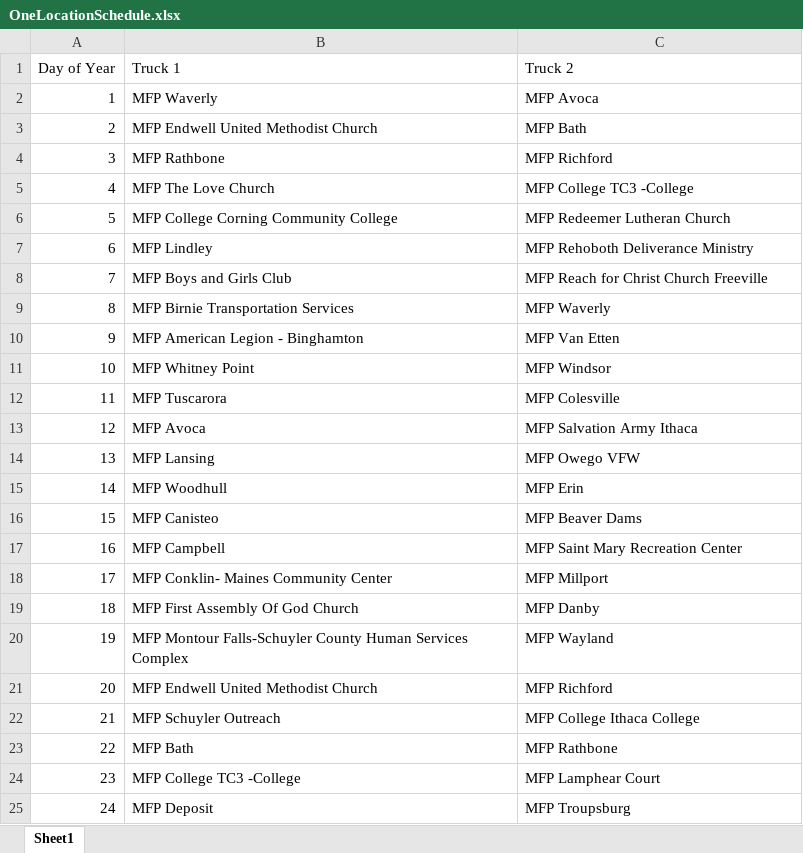
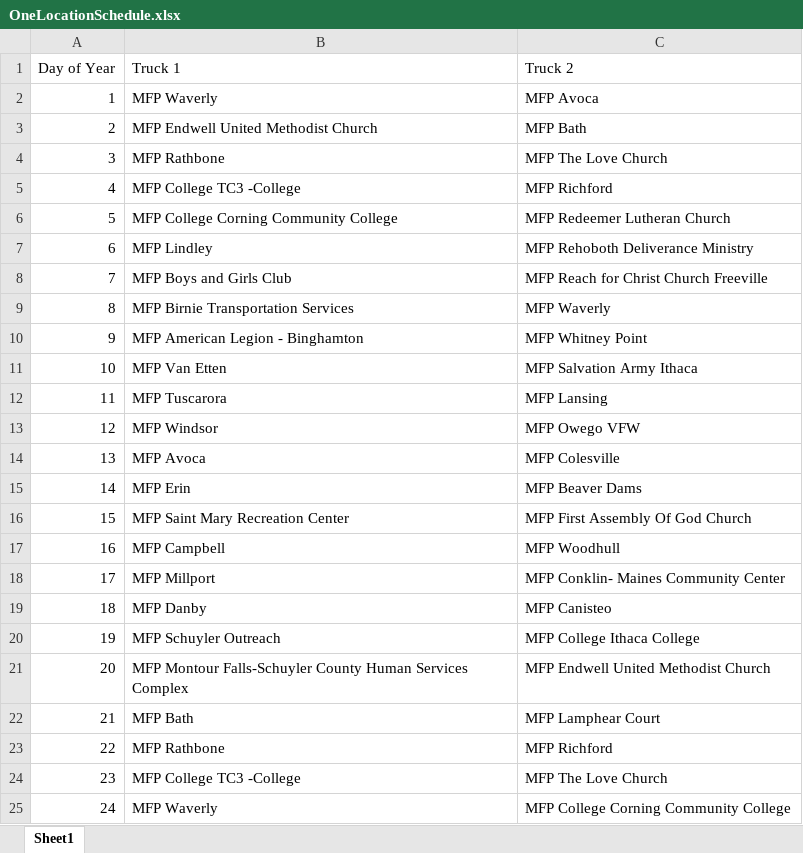
Before and after one commit to Wichaelian/MCM2020, an Excel workbook: OneLocationSchedule.xlsx, sheet Sheet1, drawn as a sheet; only a part is shown; values as stored, in another font and other column widths than the file's, no borders; the diff covers the shown part only; the diff names each change by its address in the sheet, - before the commit and + after, or states it on an @@ line.

```diff
--- a/OneLocationSchedule.xlsx (sheet Sheet1)
+++ b/OneLocationSchedule.xlsx (sheet Sheet1)
-C4 (Truck 2): MFP Richford
+C4 (Truck 2): MFP The Love Church
-B5 (Truck 1): MFP The Love Church
+B5 (Truck 1): MFP College TC3 -College
-C5 (Truck 2): MFP College TC3 -College
+C5 (Truck 2): MFP Richford
-C10 (Truck 2): MFP Van Etten
+C10 (Truck 2): MFP Whitney Point
-B11 (Truck 1): MFP Whitney Point
+B11 (Truck 1): MFP Van Etten
-C11 (Truck 2): MFP Windsor
+C11 (Truck 2): MFP Salvation Army Ithaca
-C12 (Truck 2): MFP Colesville
+C12 (Truck 2): MFP Lansing
-B13 (Truck 1): MFP Avoca
+B13 (Truck 1): MFP Windsor
-C13 (Truck 2): MFP Salvation Army Ithaca
+C13 (Truck 2): MFP Owego VFW
-B14 (Truck 1): MFP Lansing
+B14 (Truck 1): MFP Avoca
-C14 (Truck 2): MFP Owego VFW
+C14 (Truck 2): MFP Colesville
-B15 (Truck 1): MFP Woodhull
+B15 (Truck 1): MFP Erin
-C15 (Truck 2): MFP Erin
+C15 (Truck 2): MFP Beaver Dams
-B16 (Truck 1): MFP Canisteo
+B16 (Truck 1): MFP Saint Mary Recreation Center
-C16 (Truck 2): MFP Beaver Dams
+C16 (Truck 2): MFP First Assembly Of God Church
-C17 (Truck 2): MFP Saint Mary Recreation Center
+C17 (Truck 2): MFP Woodhull
-B18 (Truck 1): MFP Conklin- Maines Community Center
+B18 (Truck 1): MFP Millport
-C18 (Truck 2): MFP Millport
+C18 (Truck 2): MFP Conklin- Maines Community Center
-B19 (Truck 1): MFP First Assembly Of God Church
+B19 (Truck 1): MFP Danby
-C19 (Truck 2): MFP Danby
+C19 (Truck 2): MFP Canisteo
-B20 (Truck 1): MFP Montour Falls-Schuyler County Human Services Complex
+B20 (Truck 1): MFP Schuyler Outreach
-C20 (Truck 2): MFP Wayland
+C20 (Truck 2): MFP College Ithaca College
-B21 (Truck 1): MFP Endwell United Methodist Church
+B21 (Truck 1): MFP Montour Falls-Schuyler County Human Services Complex
-C21 (Truck 2): MFP Richford
+C21 (Truck 2): MFP Endwell United Methodist Church
-B22 (Truck 1): MFP Schuyler Outreach
+B22 (Truck 1): MFP Bath
-C22 (Truck 2): MFP College Ithaca College
+C22 (Truck 2): MFP Lamphear Court
-B23 (Truck 1): MFP Bath
+B23 (Truck 1): MFP Rathbone
-C23 (Truck 2): MFP Rathbone
+C23 (Truck 2): MFP Richford
-C24 (Truck 2): MFP Lamphear Court
+C24 (Truck 2): MFP The Love Church
-B25 (Truck 1): MFP Deposit
+B25 (Truck 1): MFP Waverly
-C25 (Truck 2): MFP Troupsburg
+C25 (Truck 2): MFP College Corning Community College
```
Also changed, not shown: 667 edited cells elsewhere in this sheet, TwoLocationSchedule.xlsx.
